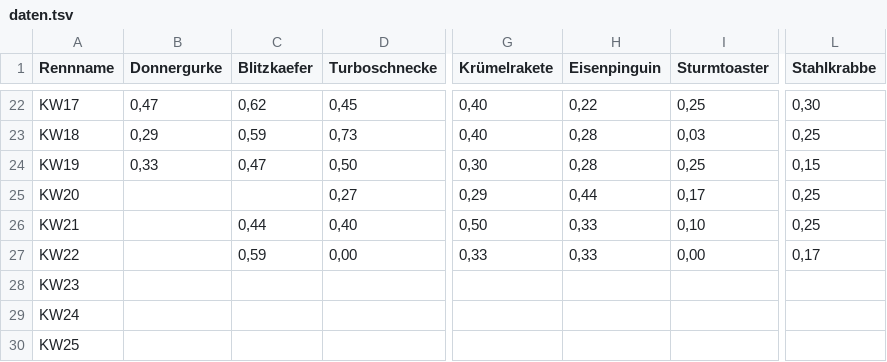
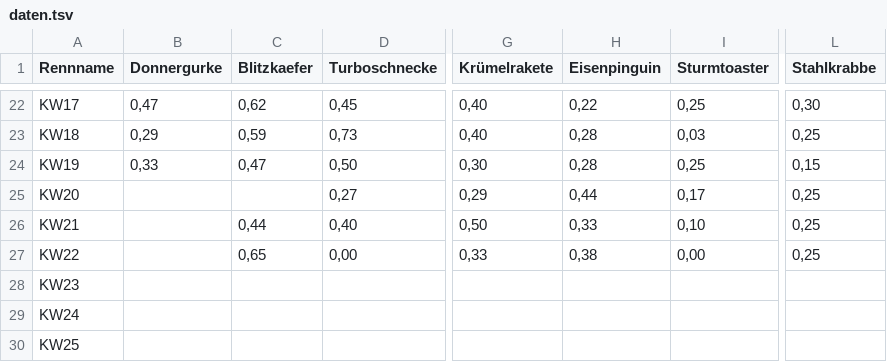
Before and after one commit to christianknoll-create/sdr, a TSV file: daten.tsv, drawn as a sheet; only a part is shown, gaps mark what is left out; the diff names each change by its address in the sheet, - before the commit and + after, or states it on an @@ line.

```diff
--- a/daten.tsv
+++ b/daten.tsv
-C27 (Blitzkaefer): 0,59
+C27 (Blitzkaefer): 0,65
-H27 (Eisenpinguin): 0,33
+H27 (Eisenpinguin): 0,38
-L27 (Stahlkrabbe): 0,17
+L27 (Stahlkrabbe): 0,25
```
Also changed, not shown: 1 other file.
